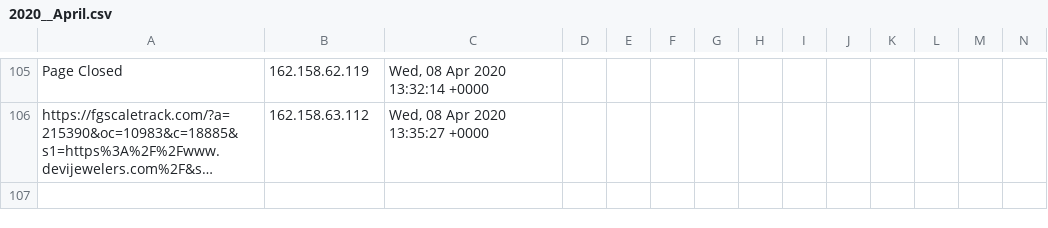
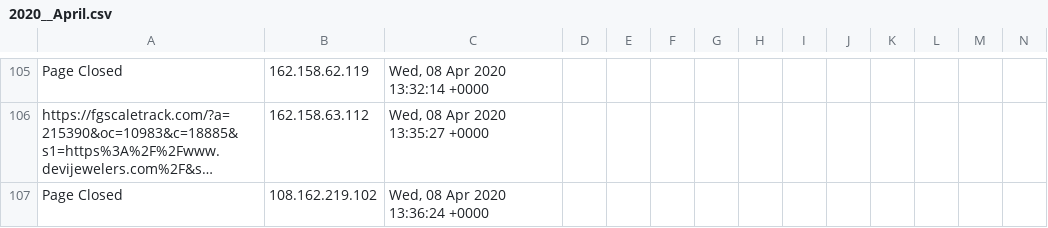
Before and after one commit to runacode/jewls1, a CSV file: logs/2020__April.csv, drawn as a sheet; only a part is shown, gaps mark what is left out; long unchanged cells end in …; rows hold the shown columns only; the diff names each change by its address in the sheet, - before the commit and + after, or states it on an @@ line.

Commit message:
Site Editor Update

```diff
--- a/logs/2020__April.csv
+++ b/logs/2020__April.csv
+row 107: Page Closed | 108.162.219.102 | Wed, 08 Apr 2020 13:36:24 +0000
```
